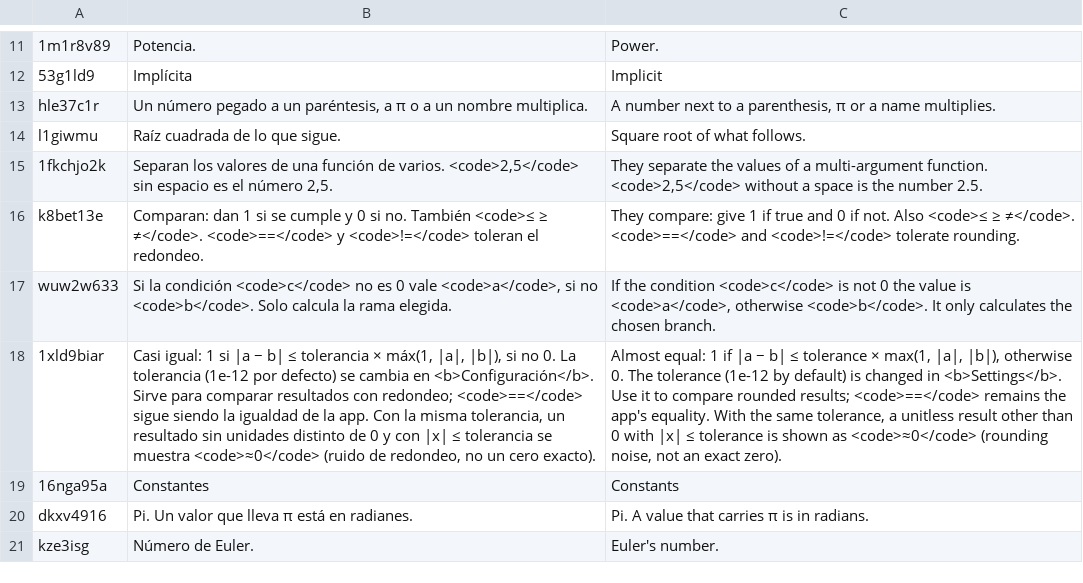
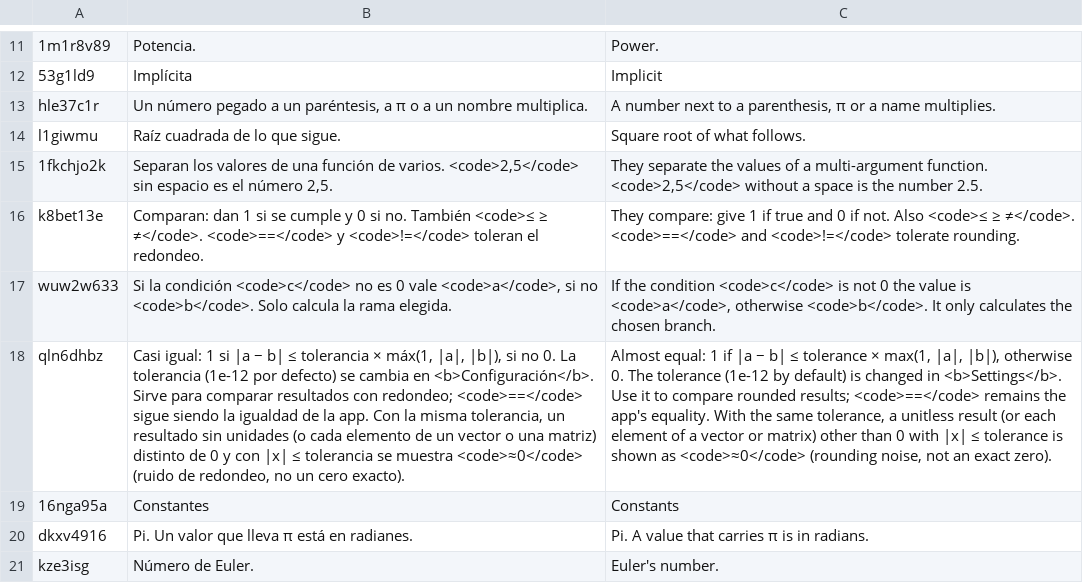
Before and after one commit to oscampo/a-cad, a TSV file: tools/i18n/ref/funcref.tsv, drawn as a sheet; only a part is shown, gaps mark what is left out; removed rows and columns are numbered as before the commit, all else as after; the diff names each change by its address in the sheet, - before the commit and + after, or states it on an @@ line.

```diff
--- a/tools/i18n/ref/funcref.tsv
+++ b/tools/i18n/ref/funcref.tsv
-row 18: 1xld9biar | Casi igual: 1 si |a − b| ≤ tolerancia × máx(1, |a|, |b|), si no 0. La tolerancia (1e-12 por defecto) se cambia en <b>Configuración</b>. Sirve para comparar resultados con redondeo; <code>==</code> sigue siendo la igualdad de la app. Con la misma tolerancia, un resultado sin unidades distinto de 0 y con |x| ≤ tolerancia se muestra <code>≈0</code> (ruido de redondeo, no un cero exacto). | Almost equal: 1 if |a − b| ≤ tolerance × max(1, |a|, |b|), otherwise 0. The tolerance (1e-12 by default) is changed in <b>Settings</b>. Use it to compare rounded results; <code>==</code> remains the app's equality. With the same tolerance, a unitless result other than 0 with |x| ≤ tolerance is shown as <code>≈0</code> (rounding noise, not an exact zero).
+row 18: qln6dhbz | Casi igual: 1 si |a − b| ≤ tolerancia × máx(1, |a|, |b|), si no 0. La tolerancia (1e-12 por defecto) se cambia en <b>Configuración</b>. Sirve para comparar resultados con redondeo; <code>==</code> sigue siendo la igualdad de la app. Con la misma tolerancia, un resultado sin unidades (o cada elemento de un vector o una matriz) distinto de 0 y con |x| ≤ tolerancia se muestra <code>≈0</code> (ruido de redondeo, no un cero exacto). | Almost equal: 1 if |a − b| ≤ tolerance × max(1, |a|, |b|), otherwise 0. The tolerance (1e-12 by default) is changed in <b>Settings</b>. Use it to compare rounded results; <code>==</code> remains the app's equality. With the same tolerance, a unitless result (or each element of a vector or matrix) other than 0 with |x| ≤ tolerance is shown as <code>≈0</code> (rounding noise, not an exact zero).
```
Also changed, not shown: 11 other files.
